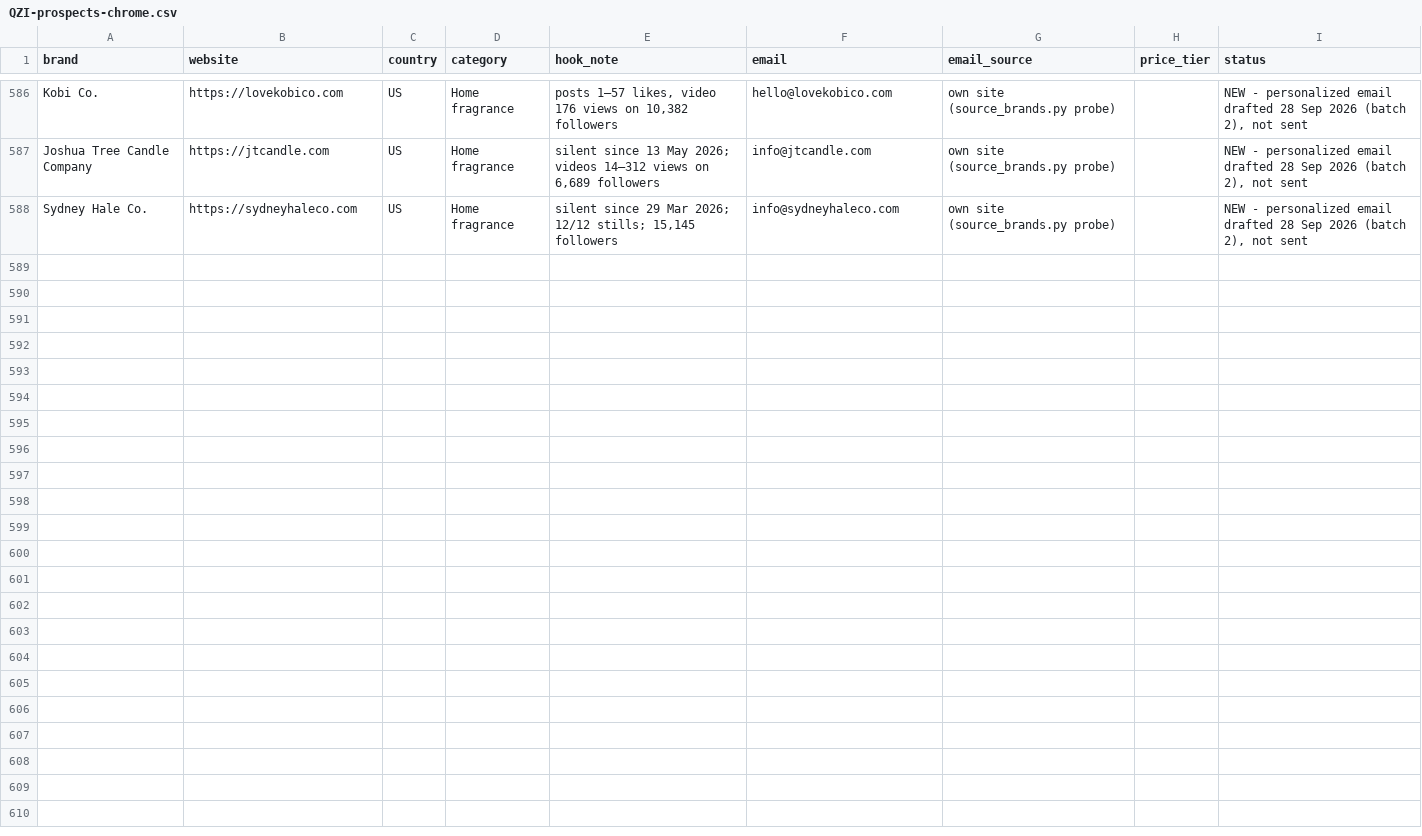
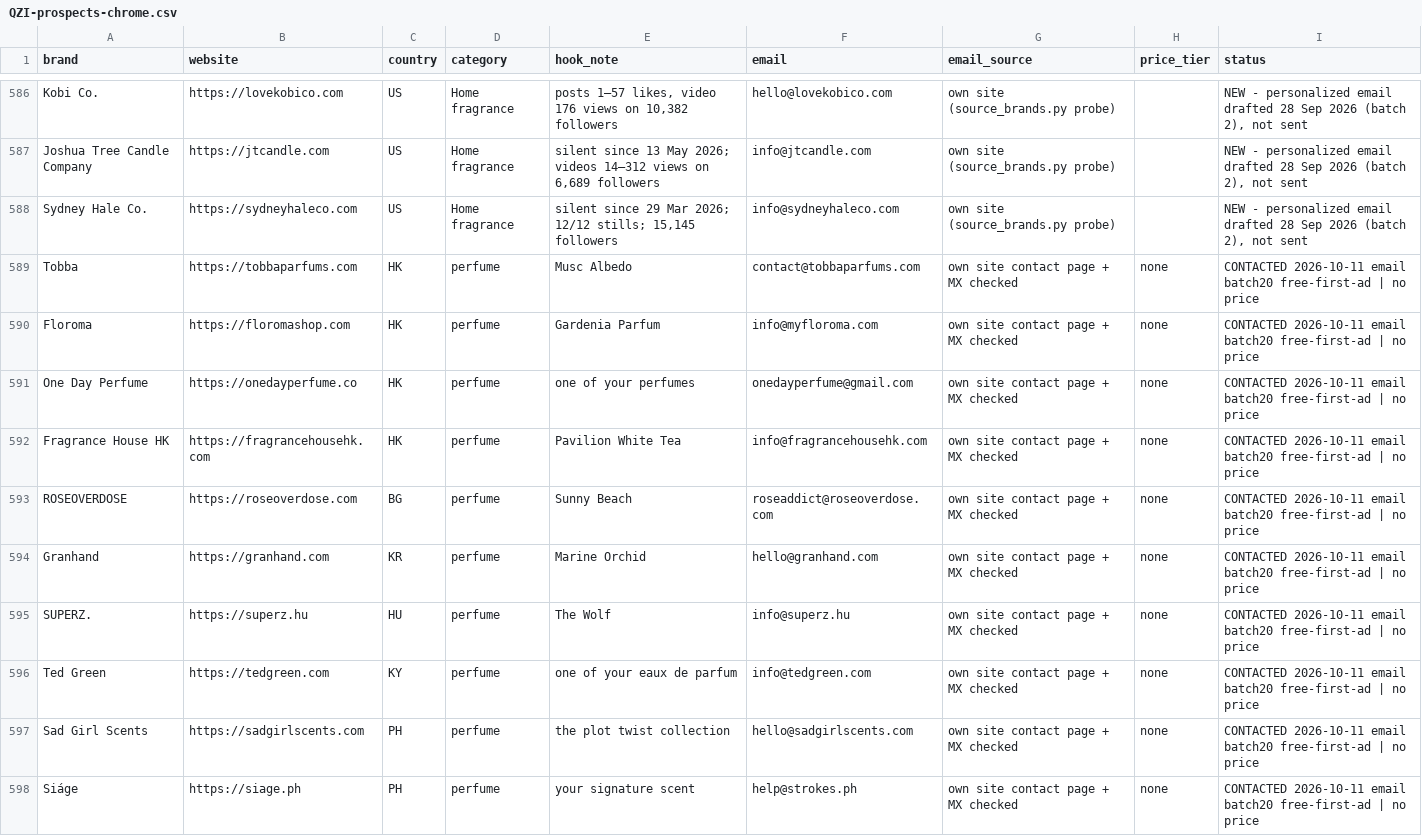
Before and after one commit to alisajidd565-blip/Email-outreach, a CSV file: QZI-prospects-chrome.csv, drawn as a sheet; only a part is shown, gaps mark what is left out; the diff names each change by its address in the sheet, - before the commit and + after, or states it on an @@ line.

```diff
--- a/QZI-prospects-chrome.csv
+++ b/QZI-prospects-chrome.csv
+row 589: Tobba | https://tobbaparfums.com | HK | perfume | Musc Albedo | contact@tobbaparfums.com | own site contact page + MX checked | none | CONTACTED 2026-10-11 email batch20 free-first-ad | no price
+row 590: Floroma | https://floromashop.com | HK | perfume | Gardenia Parfum | info@myfloroma.com | own site contact page + MX checked | none | CONTACTED 2026-10-11 email batch20 free-first-ad | no price
+row 591: One Day Perfume | https://onedayperfume.co | HK | perfume | one of your perfumes | onedayperfume@gmail.com | own site contact page + MX checked | none | CONTACTED 2026-10-11 email batch20 free-first-ad | no price
+row 592: Fragrance House HK | https://fragrancehousehk.com | HK | perfume | Pavilion White Tea | info@fragrancehousehk.com | own site contact page + MX checked | none | CONTACTED 2026-10-11 email batch20 free-first-ad | no price
+row 593: ROSEOVERDOSE | https://roseoverdose.com | BG | perfume | Sunny Beach | roseaddict@roseoverdose.com | own site contact page + MX checked | none | CONTACTED 2026-10-11 email batch20 free-first-ad | no price
+row 594: Granhand | https://granhand.com | KR | perfume | Marine Orchid | hello@granhand.com | own site contact page + MX checked | none | CONTACTED 2026-10-11 email batch20 free-first-ad | no price
+row 595: SUPERZ. | https://superz.hu | HU | perfume | The Wolf | info@superz.hu | own site contact page + MX checked | none | CONTACTED 2026-10-11 email batch20 free-first-ad | no price
+row 596: Ted Green | https://tedgreen.com | KY | perfume | one of your eaux de parfum | info@tedgreen.com | own site contact page + MX checked | none | CONTACTED 2026-10-11 email batch20 free-first-ad | no price
+row 597: Sad Girl Scents | https://sadgirlscents.com | PH | perfume | the plot twist collection | hello@sadgirlscents.com | own site contact page + MX checked | none | CONTACTED 2026-10-11 email batch20 free-first-ad | no price
+row 598: Siáge | https://siage.ph | PH | perfume | your signature scent | help@strokes.ph | own site contact page + MX checked | none | CONTACTED 2026-10-11 email batch20 free-first-ad | no price
```
Also changed, not shown: 3 other files.
